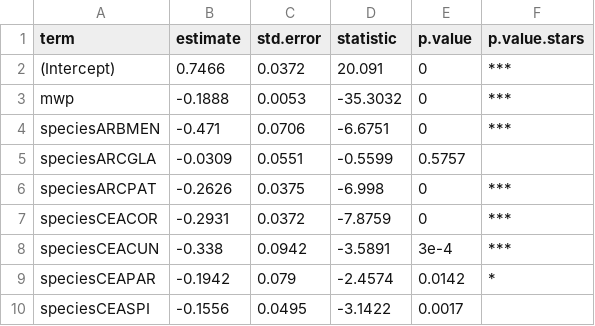
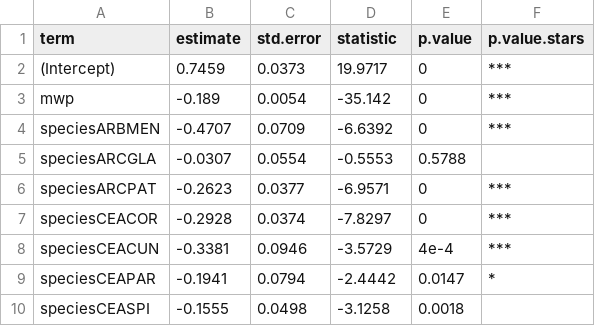
Before and after one commit to dackerly/PepperwoodLFM, a CSV file: results/figures/tableSX_coefs.csv, drawn as a sheet; only a part is shown; the diff covers the shown part only.

```diff
--- a/results/figures/tableSX_coefs.csv
+++ b/results/figures/tableSX_coefs.csv
@@ -1,10 +1,10 @@
 term,estimate,std.error,statistic,p.value,p.value.stars
-(Intercept),0.7466,0.0372,20.091,0,***
-mwp,-0.1888,0.0053,-35.3032,0,***
-speciesARBMEN,-0.471,0.0706,-6.6751,0,***
-speciesARCGLA,-0.0309,0.0551,-0.5599,0.5757,
-speciesARCPAT,-0.2626,0.0375,-6.998,0,***
-speciesCEACOR,-0.2931,0.0372,-7.8759,0,***
-speciesCEACUN,-0.338,0.0942,-3.5891,3e-4,***
-speciesCEAPAR,-0.1942,0.079,-2.4574,0.0142,*
-speciesCEASPI,-0.1556,0.0495,-3.1422,0.0017,
+(Intercept),0.7459,0.0373,19.9717,0,***
+mwp,-0.189,0.0054,-35.142,0,***
+speciesARBMEN,-0.4707,0.0709,-6.6392,0,***
+speciesARCGLA,-0.0307,0.0554,-0.5553,0.5788,
+speciesARCPAT,-0.2623,0.0377,-6.9571,0,***
+speciesCEACOR,-0.2928,0.0374,-7.8297,0,***
+speciesCEACUN,-0.3381,0.0946,-3.5729,4e-4,***
+speciesCEAPAR,-0.1941,0.0794,-2.4442,0.0147,*
+speciesCEASPI,-0.1555,0.0498,-3.1258,0.0018,
```
Also changed, not shown: 1 removed row and 44 edited cells elsewhere in this file, figures/letter_mapping.csv, results/figures/table1.csv, 17 other files.
